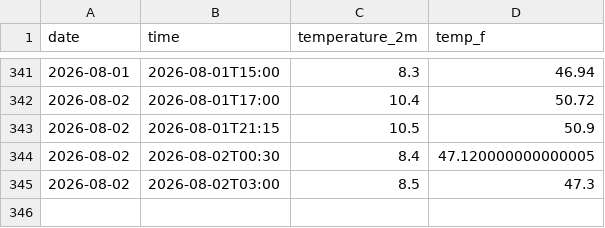
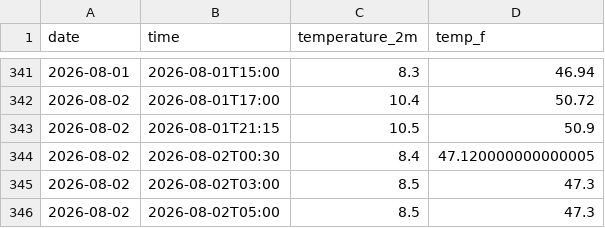
Before and after one commit to SGods357/weather-tracker, a CSV file: daily_log.csv, drawn as a sheet; only a part is shown, gaps mark what is left out.

```diff
--- a/daily_log.csv
+++ b/daily_log.csv
@@ -345 +345,2 @@ date,time,temperature_2m,temp_f
 2026-08-02,2026-08-02T03:00,8.5,47.3
+2026-08-02,2026-08-02T05:00,8.5,47.3
```
Also changed, not shown: 1 other file.
